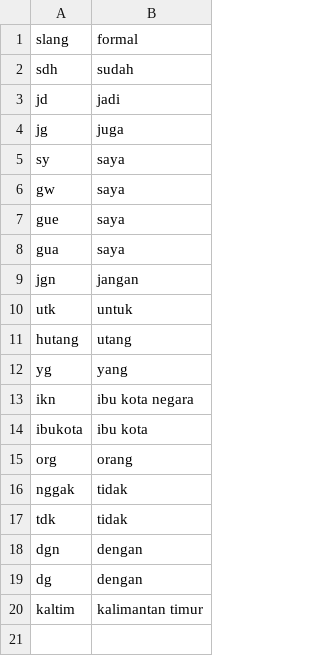
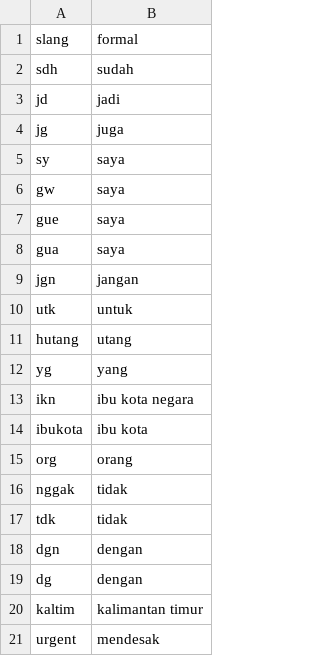
Before and after one commit to VinsenN/Sentiment-Analysis-Pemindahan-Ibu-Kota, a CSV file: data/slang/custom-slang.csv, drawn as a sheet.

Commit message:
Update custom-slang.csv

```diff
--- a/data/slang/custom-slang.csv
+++ b/data/slang/custom-slang.csv
@@ -20 +20,2 @@ dg, dengan
 kaltim, kalimantan timur
+urgent, mendesak
```
